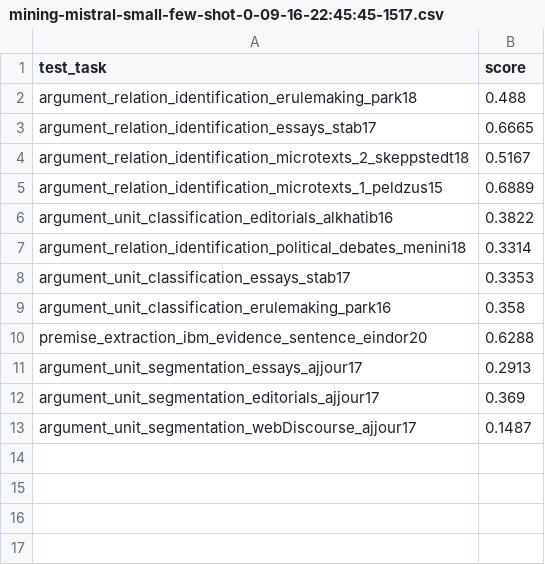
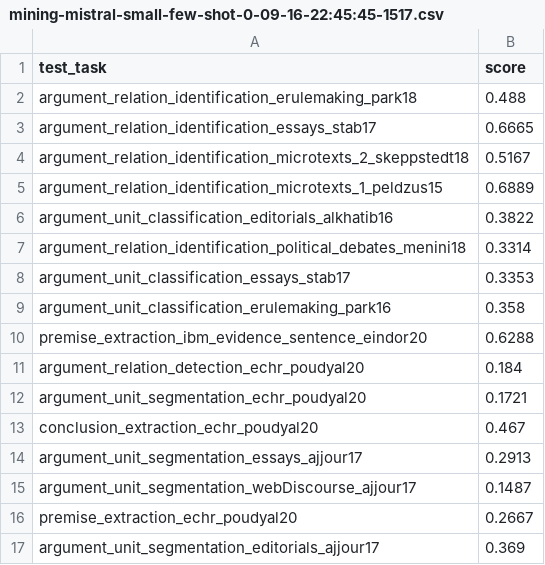
Before and after one commit to webis-de/argbench, a CSV file: results/mining-mistral-small-few-shot-0-09-16-22:45:45-1517.csv, drawn as a sheet.

```diff
--- a/results/mining-mistral-small-few-shot-0-09-16-22:45:45-1517.csv
+++ b/results/mining-mistral-small-few-shot-0-09-16-22:45:45-1517.csv
@@ -10,4 +10,8 @@ argument_unit_classification_erulemaking_park16,0.358
 premise_extraction_ibm_evidence_sentence_eindor20,0.6288
+argument_relation_detection_echr_poudyal20,0.184
+argument_unit_segmentation_echr_poudyal20,0.1721
+conclusion_extraction_echr_poudyal20,0.467
 argument_unit_segmentation_essays_ajjour17,0.2913
+argument_unit_segmentation_webDiscourse_ajjour17,0.1487
+premise_extraction_echr_poudyal20,0.2667
 argument_unit_segmentation_editorials_ajjour17,0.369
-argument_unit_segmentation_webDiscourse_ajjour17,0.1487
```
Also changed, not shown: results/generation-mistral-small-few-shot-0-09-16-22:45:45-1517.csv, results/perspective-assessment-mistral-small-few-shot-0-09-16-22:45:45-1517.csv, 2 other files.
